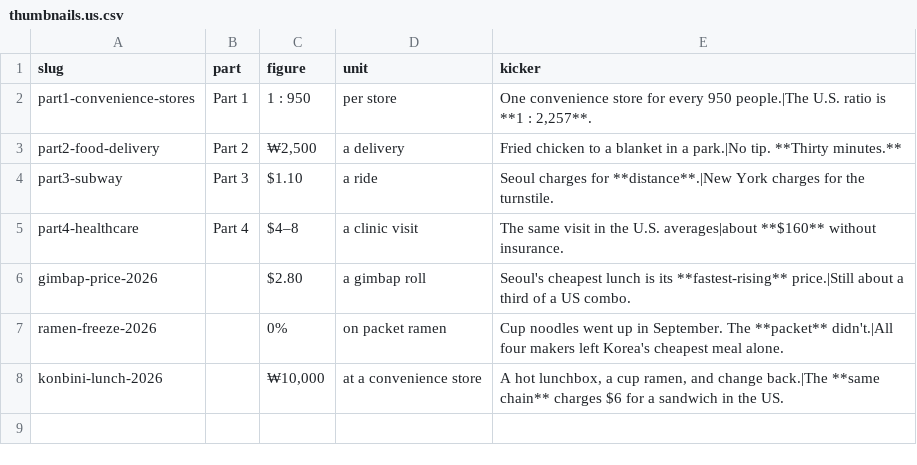
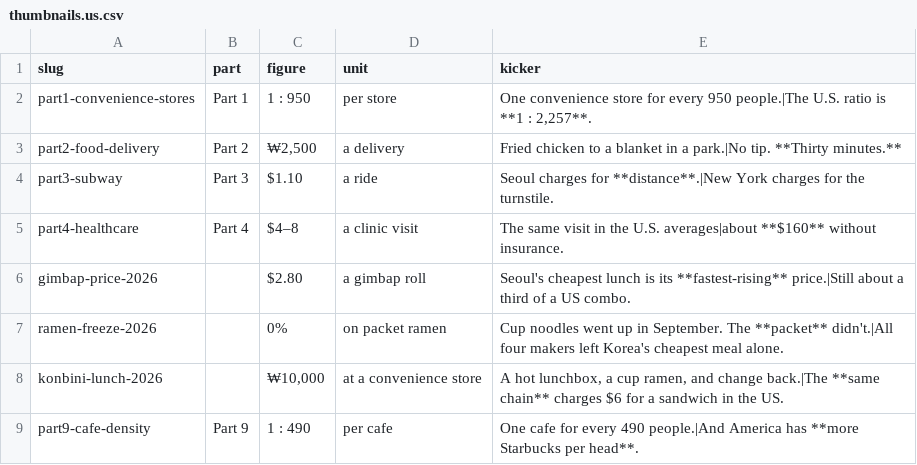
Before and after one commit to photolark-cmd/korea-rundown-assets, a CSV file: thumbnails.us.csv, drawn as a sheet; the diff names each change by its address in the sheet, - before the commit and + after, or states it on an @@ line.

```diff
--- a/thumbnails.us.csv
+++ b/thumbnails.us.csv
+row 9: part9-cafe-density | Part 9 | 1 : 490 | per cafe | One cafe for every 490 people.|And America has **more Starbucks per head**.
```
Also changed, not shown: 1 other file.
